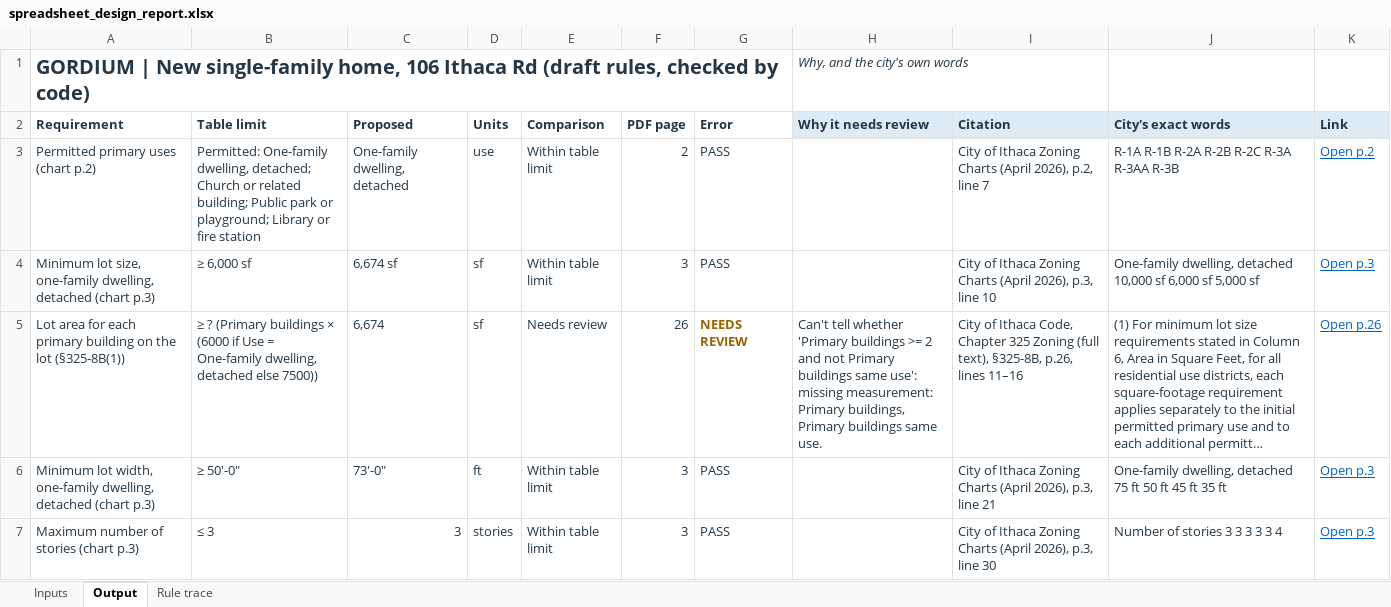
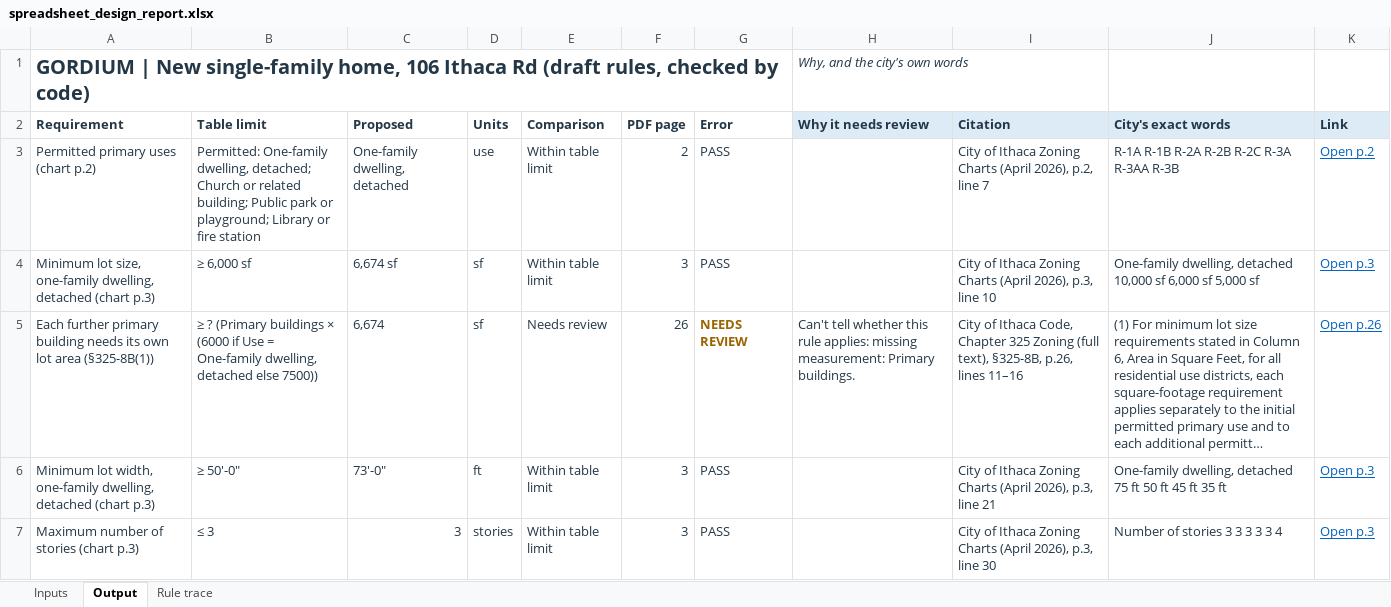
Before and after one commit to bz28/gordium, an Excel workbook: test_data/test_sites/new_york/ithaca_city/106_ithaca_rd/spreadsheet_design_report.xlsx, sheet Output, drawn as a sheet; only a part is shown; long unchanged cells end in …; values as stored, in another font and other column widths than the file's, no borders; the diff names each change by its address in the sheet, - before the commit and + after, or states it on an @@ line.

```diff
--- a/test_data/test_sites/new_york/ithaca_city/106_ithaca_rd/spreadsheet_design_report.xlsx (sheet Output)
+++ b/test_data/test_sites/new_york/ithaca_city/106_ithaca_rd/spreadsheet_design_report.xlsx (sheet Output)
-A5: Lot area for each primary building on the lot (§325-8B(1))
+A5: Each further primary building needs its own lot area (§325-8B(1))
-H5: …tell whether 'Primary buildings >= 2 and not Primary buildings same use': missing measurement: Primary buildings, Primary buildings same use.
+H5: …tell whether this rule applies: missing measurement: Primary buildings.
```
Also changed, not shown: sheet Rule trace, sheet Inputs, regulations/jurisdictions/new_york/ithaca_city/ithaca_city_rules.xlsx, test_data/test_sites/new_york/ithaca_city/106_ithaca_rd/model_measured_report.xlsx, 16 other files.
